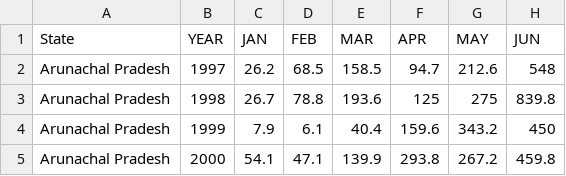
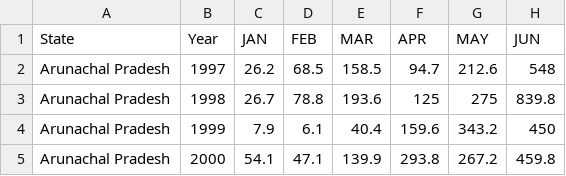
Before and after one commit to anishak520/Project-4, a CSV file: rain_data.csv, drawn as a sheet; only a part is shown; the diff names each change by its address in the sheet, - before the commit and + after, or states it on an @@ line.

```diff
--- a/rain_data.csv
+++ b/rain_data.csv
-B1: YEAR
+B1: Year
```
Also changed, not shown: 1 other file.
